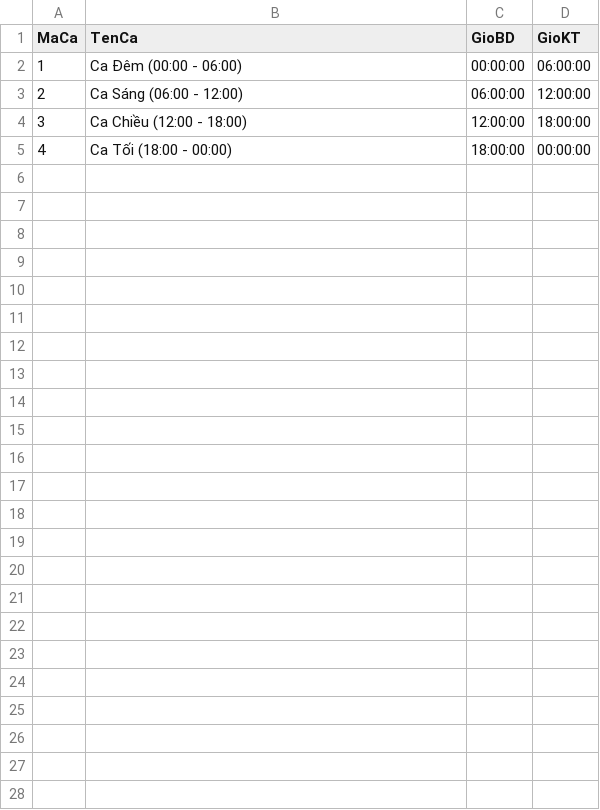
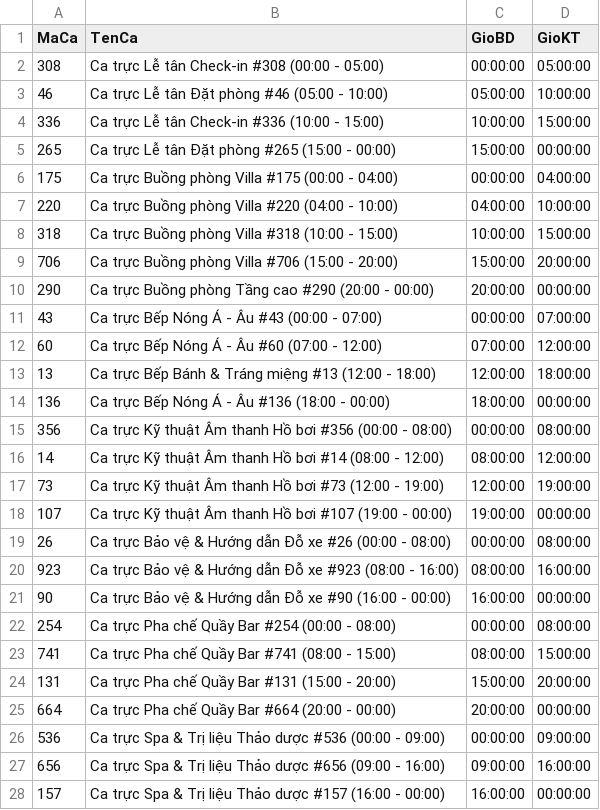
Before and after one commit to Fierie/Database-data-files, a CSV file: du_lieu_khach_san_da_loc/ca_lam.csv, drawn as a sheet.

Commit message:
Lọc ca làm từ dữ liệu nguồn và khớp nối đủ 24 giờ theo bộ phận

```diff
--- a/du_lieu_khach_san_da_loc/ca_lam.csv
+++ b/du_lieu_khach_san_da_loc/ca_lam.csv
@@ -1,5 +1,28 @@
 MaCa,TenCa,GioBD,GioKT
-1,Ca Đêm (00:00 - 06:00),00:00:00,06:00:00
-2,Ca Sáng (06:00 - 12:00),06:00:00,12:00:00
-3,Ca Chiều (12:00 - 18:00),12:00:00,18:00:00
-4,Ca Tối (18:00 - 00:00),18:00:00,00:00:00
+308,Ca trực Lễ tân Check-in #308 (00:00 - 05:00),00:00:00,05:00:00
+46,Ca trực Lễ tân Đặt phòng #46 (05:00 - 10:00),05:00:00,10:00:00
+336,Ca trực Lễ tân Check-in #336 (10:00 - 15:00),10:00:00,15:00:00
+265,Ca trực Lễ tân Đặt phòng #265 (15:00 - 00:00),15:00:00,00:00:00
+175,Ca trực Buồng phòng Villa #175 (00:00 - 04:00),00:00:00,04:00:00
+220,Ca trực Buồng phòng Villa #220 (04:00 - 10:00),04:00:00,10:00:00
+318,Ca trực Buồng phòng Villa #318 (10:00 - 15:00),10:00:00,15:00:00
+706,Ca trực Buồng phòng Villa #706 (15:00 - 20:00),15:00:00,20:00:00
+290,Ca trực Buồng phòng Tầng cao #290 (20:00 - 00:00),20:00:00,00:00:00
+43,Ca trực Bếp Nóng Á - Âu #43 (00:00 - 07:00),00:00:00,07:00:00
+60,Ca trực Bếp Nóng Á - Âu #60 (07:00 - 12:00),07:00:00,12:00:00
+13,Ca trực Bếp Bánh & Tráng miệng #13 (12:00 - 18:00),12:00:00,18:00:00
+136,Ca trực Bếp Nóng Á - Âu #136 (18:00 - 00:00),18:00:00,00:00:00
+356,Ca trực Kỹ thuật Âm thanh Hồ bơi #356 (00:00 - 08:00),00:00:00,08:00:00
+14,Ca trực Kỹ thuật Âm thanh Hồ bơi #14 (08:00 - 12:00),08:00:00,12:00:00
+73,Ca trực Kỹ thuật Âm thanh Hồ bơi #73 (12:00 - 19:00),12:00:00,19:00:00
+107,Ca trực Kỹ thuật Âm thanh Hồ bơi #107 (19:00 - 00:00),19:00:00,00:00:00
+26,Ca trực Bảo vệ & Hướng dẫn Đỗ xe #26 (00:00 - 08:00),00:00:00,08:00:00
+923,Ca trực Bảo vệ & Hướng dẫn Đỗ xe #923 (08:00 - 16:00),08:00:00,16:00:00
+90,Ca trực Bảo vệ & Hướng dẫn Đỗ xe #90 (16:00 - 00:00),16:00:00,00:00:00
+254,Ca trực Pha chế Quầy Bar #254 (00:00 - 08:00),00:00:00,08:00:00
+741,Ca trực Pha chế Quầy Bar #741 (08:00 - 15:00),08:00:00,15:00:00
+131,Ca trực Pha chế Quầy Bar #131 (15:00 - 20:00),15:00:00,20:00:00
+664,Ca trực Pha chế Quầy Bar #664 (20:00 - 00:00),20:00:00,00:00:00
+536,Ca trực Spa & Trị liệu Thảo dược #536 (00:00 - 09:00),00:00:00,09:00:00
+656,Ca trực Spa & Trị liệu Thảo dược #656 (09:00 - 16:00),09:00:00,16:00:00
+157,Ca trực Spa & Trị liệu Thảo dược #157 (16:00 - 00:00),16:00:00,00:00:00
```
